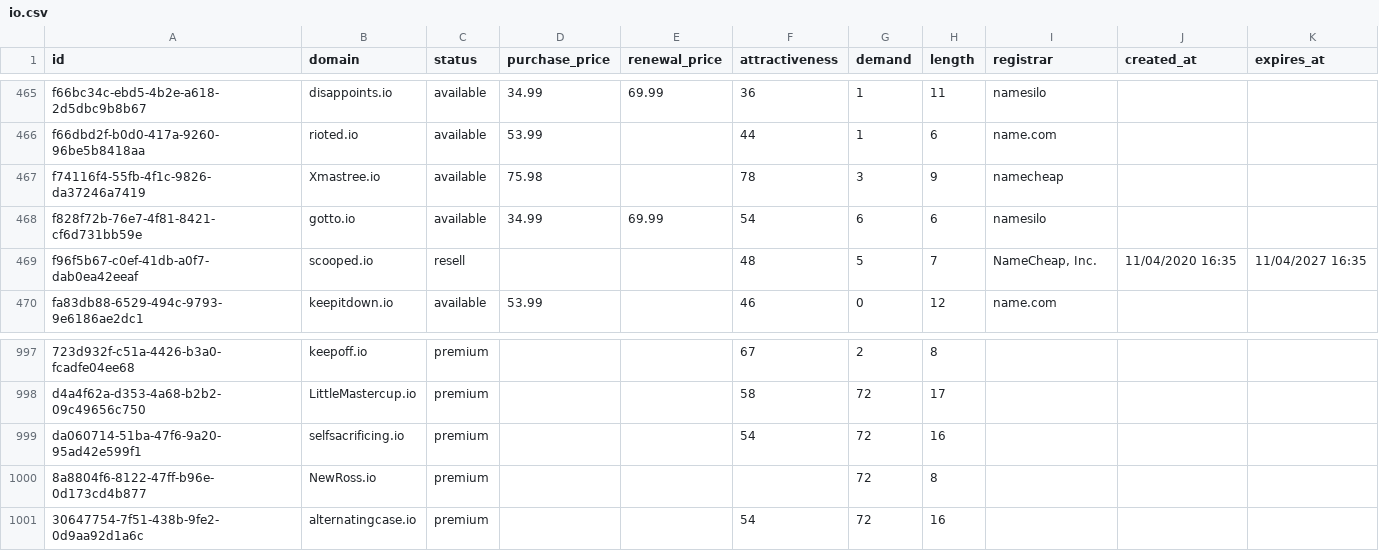
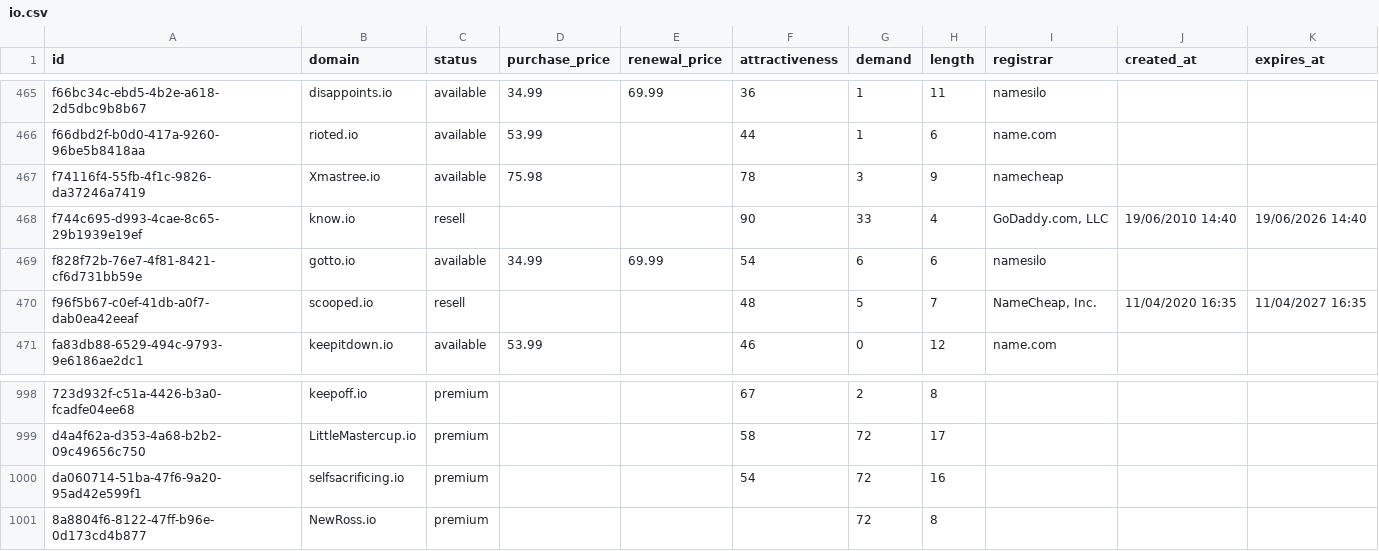
Before and after one commit to UniqueDomains/io-oneword-domains, a CSV file: io.csv, drawn as a sheet; only a part is shown, gaps mark what is left out.

Commit message:
Domains update

```diff
--- a/io.csv
+++ b/io.csv
@@ -467,2 +467,3 @@ f66dbd2f-b0d0-417a-9260-96be5b8418aa,rioted.io,available,53.99,,44,1,6,name.com,
 f74116f4-55fb-4f1c-9826-da37246a7419,Xmastree.io,available,75.98,,78,3,9,namecheap,,
+f744c695-d993-4cae-8c65-29b1939e19ef,know.io,resell,,,90,33,4,"GoDaddy.com, LLC",19/06/2010 14:40,19/06/2026 14:40
 f828f72b-76e7-4f81-8421-cf6d731bb59e,gotto.io,available,34.99,69.99,54,6,6,namesilo,,
@@ -1000,2 +1001 @@ da060714-51ba-47f6-9a20-95ad42e599f1,selfsacrificing.io,premium,,,54,72,16,,,
 8a8804f6-8122-47ff-b96e-0d173cd4b877,NewRoss.io,premium,,,,72,8,,,
-30647754-7f51-438b-9fe2-0d9aa92d1a6c,alternatingcase.io,premium,,,54,72,16,,,
```
Also changed, not shown: 1 other file.
